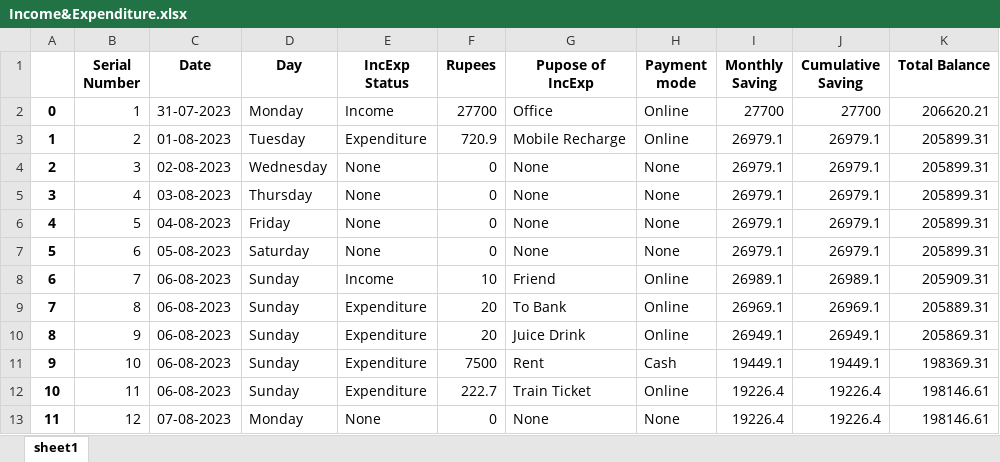
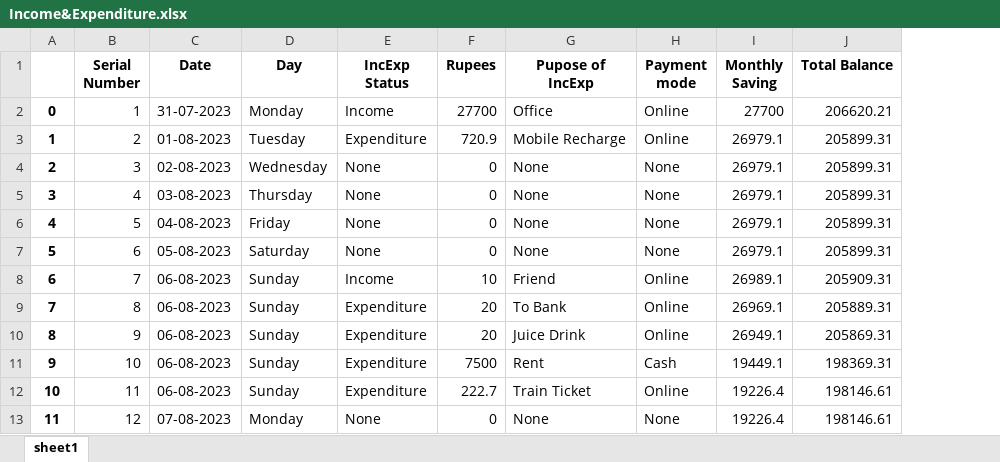
Before and after one commit to BDheerajChandan/CollegeProjects, an Excel workbook: InHouse Projects/ML-DL_SelfProjects/ML Model Build Automation/Income&Expenditure.xlsx, sheet sheet1, drawn as a sheet; only a part is shown; values as stored, in another font and other column widths than the file's, no borders; the diff names each change by its address in the sheet, - before the commit and + after, or states it on an @@ line.

Commit message:
Updated the Incomeand Expenditure project ; NLP AMazon customer review NLP project

```diff
--- a/InHouse Projects/ML-DL_SelfProjects/ML Model Build Automation/Income&Expenditure.xlsx (sheet sheet1)
+++ b/InHouse Projects/ML-DL_SelfProjects/ML Model Build Automation/Income&Expenditure.xlsx (sheet sheet1)
-column J (Cumulative Saving), rows 2-13: 27700 | 26979.1 | 26979.1 | 26979.1 | 26979.1 | 26979.1 | 26989.1 | 26969.1 | 26949.1 | 19449.1 | 19226.4 | 19226.4
```
Also changed, not shown: 24 other files.
